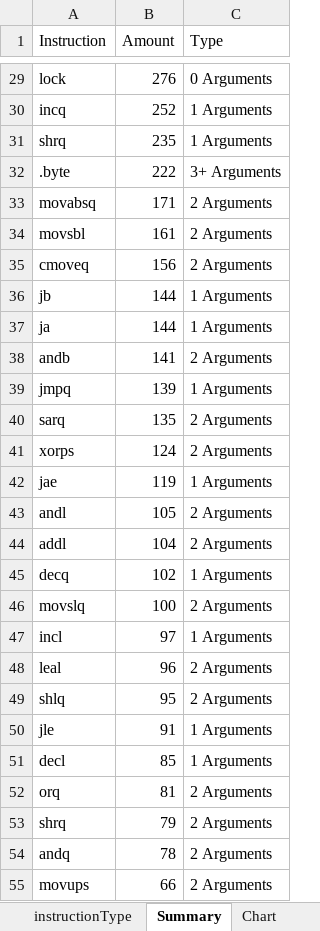
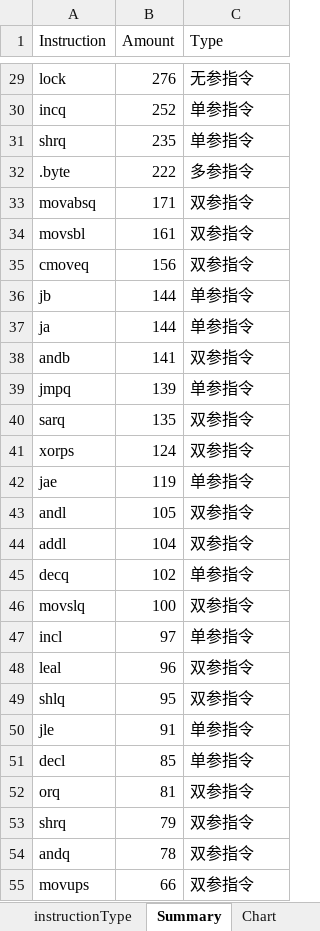
Before and after one commit to GCC314/thinking-in-programming-homework, an Excel workbook: 20220312/Instruction_2100011047_.xlsx, sheet Summary, drawn as a sheet; only a part is shown, gaps mark what is left out; values as stored, in another font and other column widths than the file's, no borders; the diff covers the shown part only; the diff names each change by its address in the sheet, - before the commit and + after, or states it on an @@ line.

```diff
--- a/20220312/Instruction_2100011047_.xlsx (sheet Summary)
+++ b/20220312/Instruction_2100011047_.xlsx (sheet Summary)
-C29 (Type): 0 Arguments
+C29 (Type): 无参指令
-C30:C31 (Type): 1 Arguments
+C30:C31 (Type): 单参指令
-C32 (Type): 3+ Arguments
+C32 (Type): 多参指令
-C33:C35 (Type): 2 Arguments
+C33:C35 (Type): 双参指令
-C36:C37 (Type): 1 Arguments
+C36:C37 (Type): 单参指令
-C38 (Type): 2 Arguments
+C38 (Type): 双参指令
-C39 (Type): 1 Arguments
+C39 (Type): 单参指令
-C40:C41 (Type): 2 Arguments
+C40:C41 (Type): 双参指令
-C42 (Type): 1 Arguments
+C42 (Type): 单参指令
-C43:C44 (Type): 2 Arguments
+C43:C44 (Type): 双参指令
-C45 (Type): 1 Arguments
+C45 (Type): 单参指令
-C46 (Type): 2 Arguments
+C46 (Type): 双参指令
-C47 (Type): 1 Arguments
+C47 (Type): 单参指令
-C48:C49 (Type): 2 Arguments
+C48:C49 (Type): 双参指令
-C50:C51 (Type): 1 Arguments
+C50:C51 (Type): 单参指令
-C52:C55 (Type): 2 Arguments
+C52:C55 (Type): 双参指令
```
Also changed, not shown: 150 edited cells elsewhere in this sheet, sheet instructionType, sheet Chart, 17 other files.
